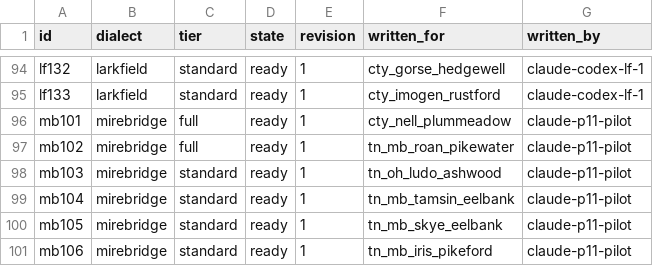
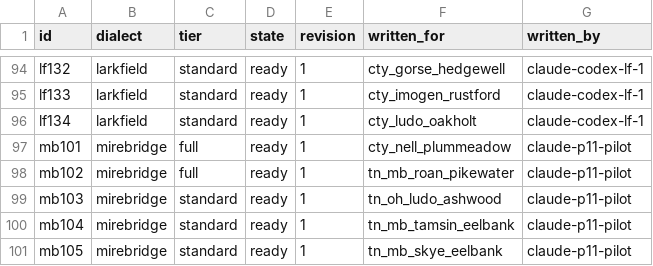
Before and after one commit to DocFoxHound/RATWMUD, a TSV file: Data/Talk/mantles-export/index.tsv, drawn as a sheet; only a part is shown, gaps mark what is left out; the shorter side is filled out with more unchanged rows.

Commit message:
Author Ludo Oakholt mantle lines

```diff
--- a/Data/Talk/mantles-export/index.tsv
+++ b/Data/Talk/mantles-export/index.tsv
@@ -95,2 +95,3 @@ lf132	larkfield	standard	ready	1	cty_gorse_hedgewell	claude-codex-lf-1
 lf133	larkfield	standard	ready	1	cty_imogen_rustford	claude-codex-lf-1
+lf134	larkfield	standard	ready	1	cty_ludo_oakholt	claude-codex-lf-1
 mb101	mirebridge	full	ready	1	cty_nell_plummeadow	claude-p11-pilot
```
Also changed, not shown: 1 other file.
